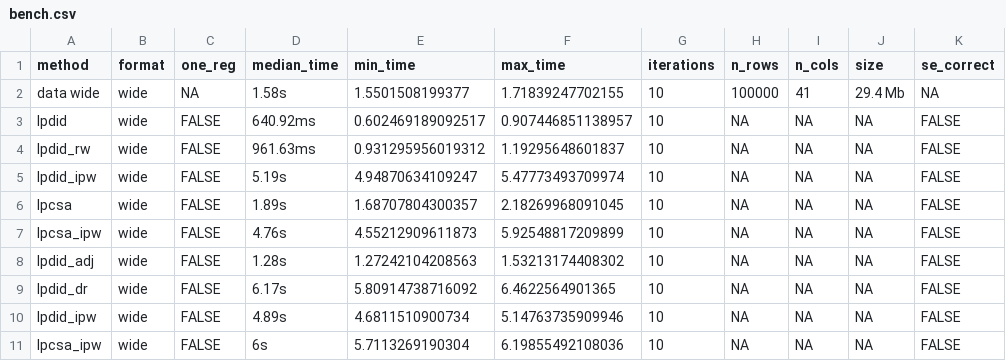
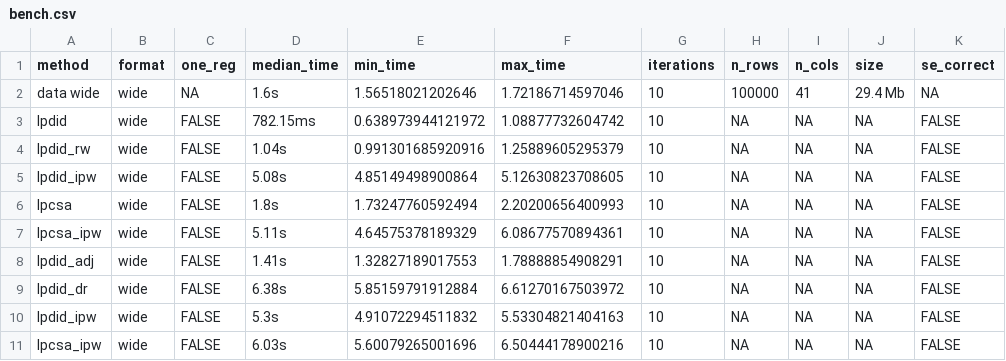
Before and after one commit to oliviergodechot/lpdidcsa, a CSV file: tools/bench.csv, drawn as a sheet; only a part is shown; the diff covers the shown part only; the diff names each change by its address in the sheet, - before the commit and + after, or states it on an @@ line.

```diff
--- a/tools/bench.csv
+++ b/tools/bench.csv
-D2 (median_time): 1.58s
+D2 (median_time): 1.6s
-E2 (min_time): 1.5501508199377
+E2 (min_time): 1.56518021202646
-F2 (max_time): 1.71839247702155
+F2 (max_time): 1.72186714597046
-D3 (median_time): 640.92ms
+D3 (median_time): 782.15ms
-E3 (min_time): 0.602469189092517
+E3 (min_time): 0.638973944121972
-F3 (max_time): 0.907446851138957
+F3 (max_time): 1.08877732604742
-D4 (median_time): 961.63ms
+D4 (median_time): 1.04s
-E4 (min_time): 0.931295956019312
+E4 (min_time): 0.991301685920916
-F4 (max_time): 1.19295648601837
+F4 (max_time): 1.25889605295379
-D5 (median_time): 5.19s
+D5 (median_time): 5.08s
-E5 (min_time): 4.94870634109247
+E5 (min_time): 4.85149498900864
-F5 (max_time): 5.47773493709974
+F5 (max_time): 5.12630823708605
-D6 (median_time): 1.89s
+D6 (median_time): 1.8s
-E6 (min_time): 1.68707804300357
+E6 (min_time): 1.73247760592494
-F6 (max_time): 2.18269968091045
+F6 (max_time): 2.20200656400993
-D7 (median_time): 4.76s
+D7 (median_time): 5.11s
-E7 (min_time): 4.55212909611873
+E7 (min_time): 4.64575378189329
-F7 (max_time): 5.92548817209899
+F7 (max_time): 6.08677570894361
-D8 (median_time): 1.28s
+D8 (median_time): 1.41s
-E8 (min_time): 1.27242104208563
+E8 (min_time): 1.32827189017553
-F8 (max_time): 1.53213174408302
+F8 (max_time): 1.78888854908291
-D9 (median_time): 6.17s
+D9 (median_time): 6.38s
-E9 (min_time): 5.80914738716092
+E9 (min_time): 5.85159791912884
-F9 (max_time): 6.4622564901365
+F9 (max_time): 6.61270167503972
-D10 (median_time): 4.89s
+D10 (median_time): 5.3s
-E10 (min_time): 4.6811510900734
+E10 (min_time): 4.91072294511832
-F10 (max_time): 5.14763735909946
+F10 (max_time): 5.53304821404163
-D11 (median_time): 6s
+D11 (median_time): 6.03s
-E11 (min_time): 5.7113269190304
+E11 (min_time): 5.60079265001696
-F11 (max_time): 6.19855492108036
+F11 (max_time): 6.50444178900216
```
Also changed, not shown: 2 added rows and 77 edited cells elsewhere in this file, 2 other files.
